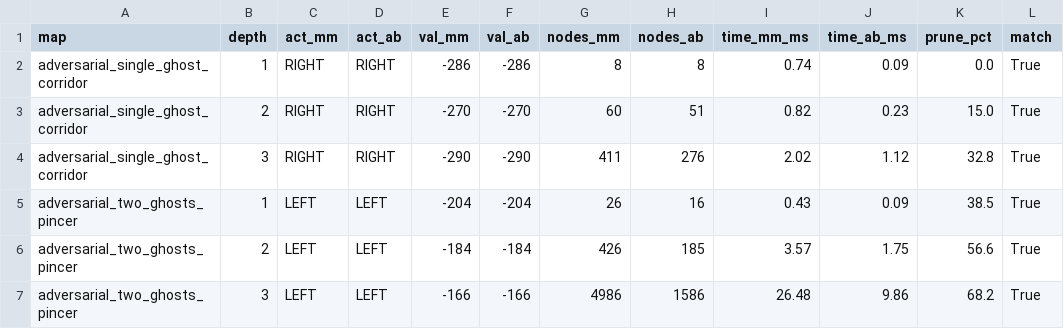
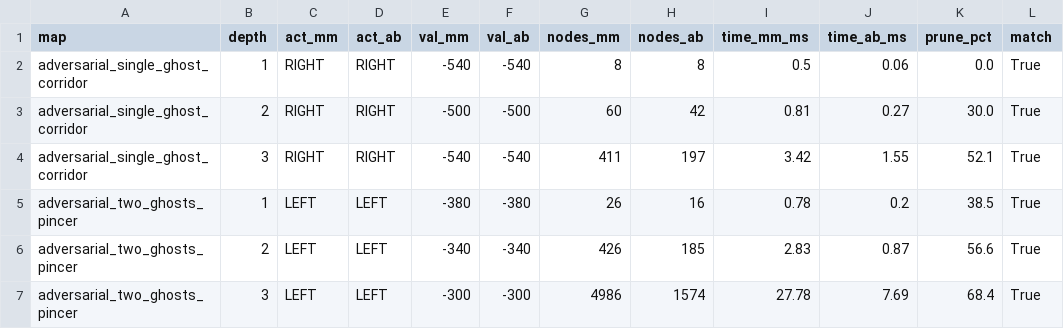
Before and after one commit to leanhvu8207-design/pacman-nangcap, a CSV file: results/adversarial_benchmark.csv, drawn as a sheet; only a part is shown; the diff covers the shown part only.

```diff
--- a/results/adversarial_benchmark.csv
+++ b/results/adversarial_benchmark.csv
@@ -1,7 +1,7 @@
 map,depth,act_mm,act_ab,val_mm,val_ab,nodes_mm,nodes_ab,time_mm_ms,time_ab_ms,prune_pct,match
-adversarial_single_ghost_corridor,1,RIGHT,RIGHT,-286,-286,8,8,0.74,0.09,0.0,True
-adversarial_single_ghost_corridor,2,RIGHT,RIGHT,-270,-270,60,51,0.82,0.23,15.0,True
-adversarial_single_ghost_corridor,3,RIGHT,RIGHT,-290,-290,411,276,2.02,1.12,32.8,True
-adversarial_two_ghosts_pincer,1,LEFT,LEFT,-204,-204,26,16,0.43,0.09,38.5,True
-adversarial_two_ghosts_pincer,2,LEFT,LEFT,-184,-184,426,185,3.57,1.75,56.6,True
-adversarial_two_ghosts_pincer,3,LEFT,LEFT,-166,-166,4986,1586,26.48,9.86,68.2,True
+adversarial_single_ghost_corridor,1,RIGHT,RIGHT,-540,-540,8,8,0.5,0.06,0.0,True
+adversarial_single_ghost_corridor,2,RIGHT,RIGHT,-500,-500,60,42,0.81,0.27,30.0,True
+adversarial_single_ghost_corridor,3,RIGHT,RIGHT,-540,-540,411,197,3.42,1.55,52.1,True
+adversarial_two_ghosts_pincer,1,LEFT,LEFT,-380,-380,26,16,0.78,0.2,38.5,True
+adversarial_two_ghosts_pincer,2,LEFT,LEFT,-340,-340,426,185,2.83,0.87,56.6,True
+adversarial_two_ghosts_pincer,3,LEFT,LEFT,-300,-300,4986,1574,27.78,7.69,68.4,True
```
Also changed, not shown: 2 added rows, 2 removed rows and 41 edited cells elsewhere in this file, results/search_benchmark.csv, 24 other files.
